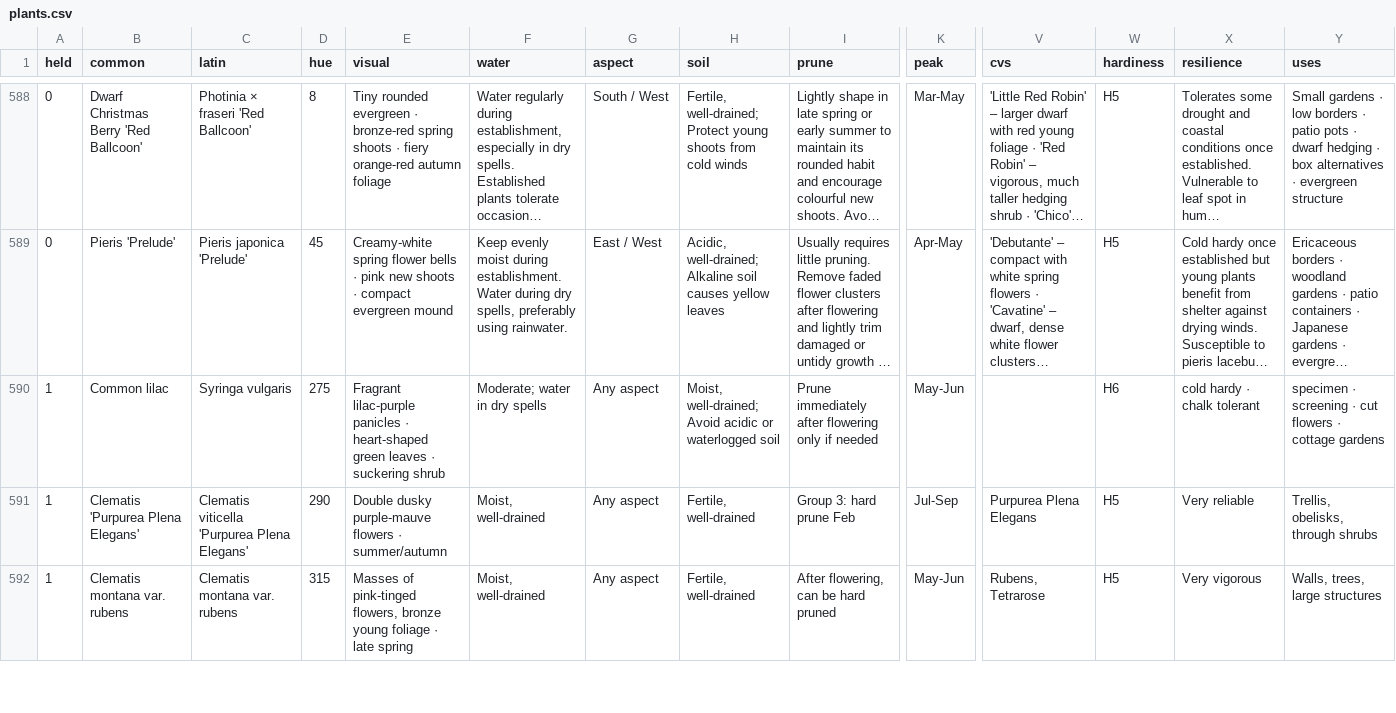
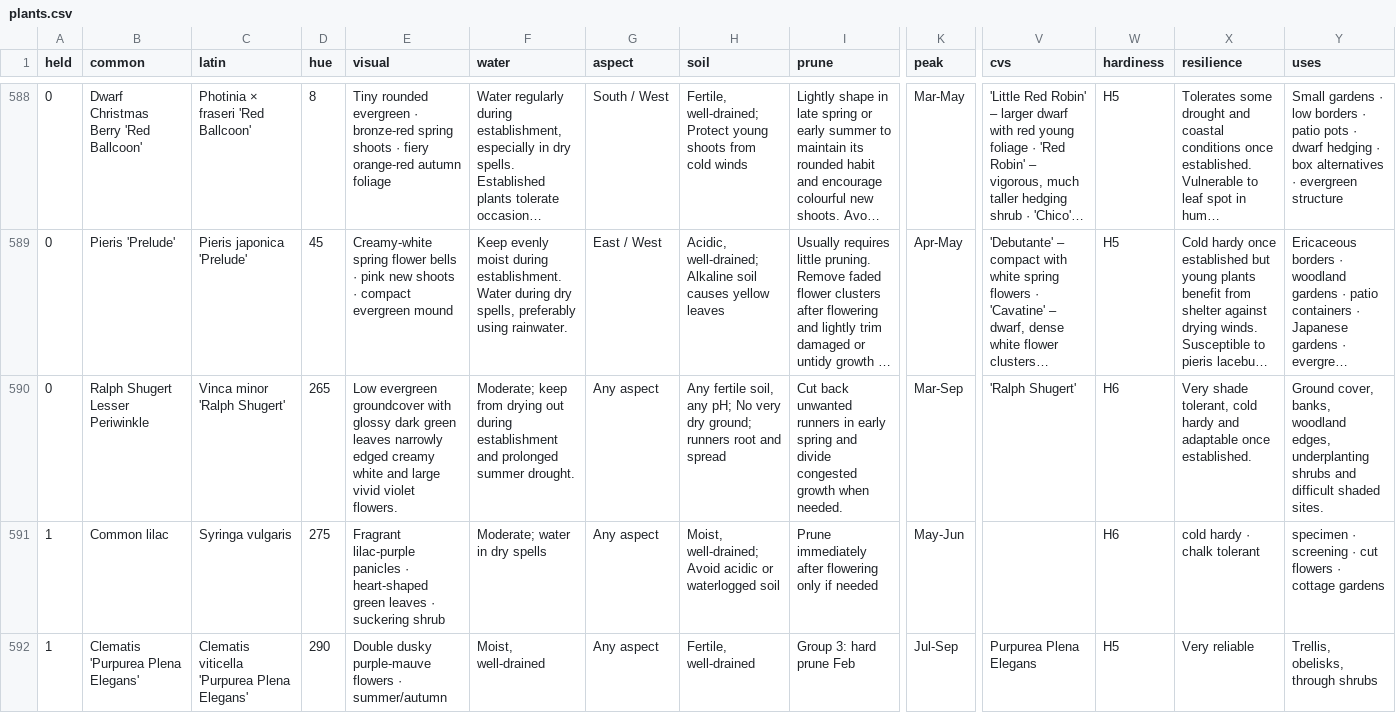
Before and after one commit to plantcards-app/Timber, a CSV file: plants.csv, drawn as a sheet; only a part is shown, gaps mark what is left out; the shorter side is filled out with more unchanged rows; long unchanged cells end in …; rows hold the shown columns only; the diff names each change by its address in the sheet, - before the commit and + after, or states it on an @@ line.

```diff
--- a/plants.csv
+++ b/plants.csv
+row 590: 0 | Ralph Shugert Lesser Periwinkle | Vinca minor 'Ralph Shugert' | 265 | Low evergreen groundcover with glossy dark green leaves narrowly edged creamy white and large vivid violet flowers. | Moderate; keep from drying out during establishment and prolonged summer drought. | Any aspect | Any fertile soil, any pH; No very dry ground; runners root and spread | Cut back unwanted runners in early spring and divide congested growth when needed. | Mar-Sep | 'Ralph Shugert' | H6 | Very shade tolerant, cold hardy and adaptable once established. | Ground cover, banks, woodland edges, underplanting shrubs and difficult shaded sites.
```
Also changed, not shown: 8 other files.
